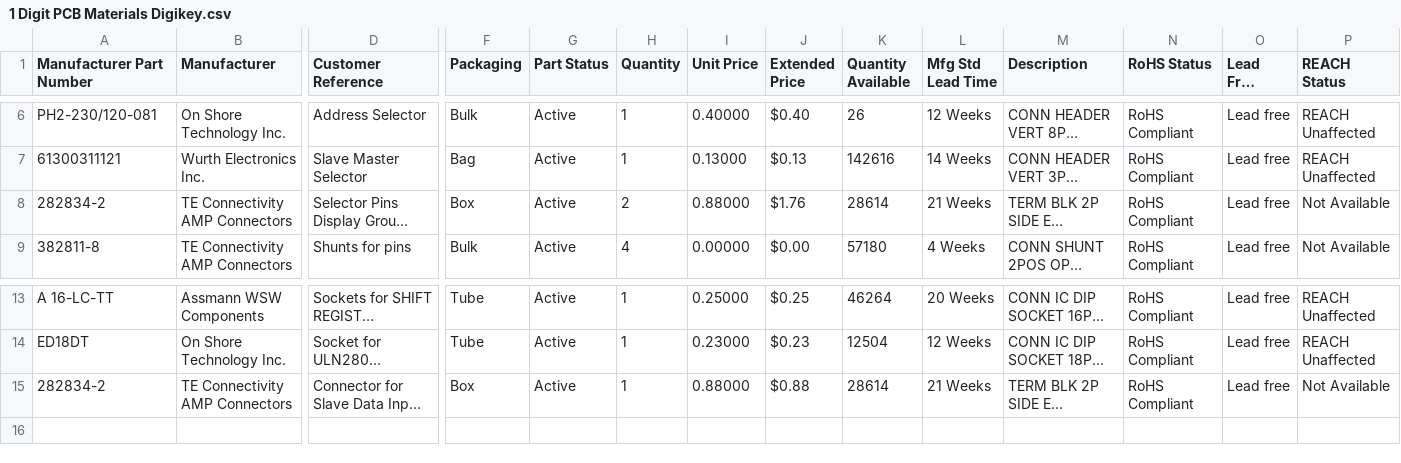
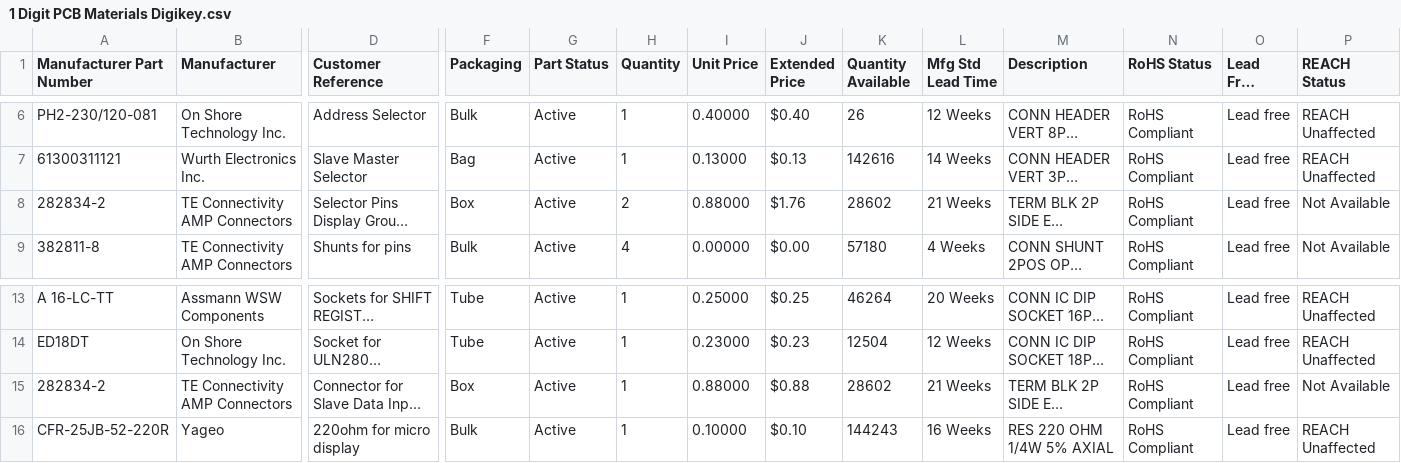
Before and after one commit to GoWinston/BigDigits, a CSV file: PCB's/1 Digit PCB Materials Digikey.csv, drawn as a sheet; only a part is shown, gaps mark what is left out; long unchanged cells end in …; rows hold the shown columns only; the diff names each change by its address in the sheet, - before the commit and + after, or states it on an @@ line.

Commit message:
Add files via upload

```diff
--- a/PCB's/1 Digit PCB Materials Digikey.csv
+++ b/PCB's/1 Digit PCB Materials Digikey.csv
-K8 (Quantity Available): 28614
+K8 (Quantity Available): 28602
-K15 (Quantity Available): 28614
+K15 (Quantity Available): 28602
+row 16: CFR-25JB-52-220R | Yageo | 220ohm for micro display | Bulk | Active | 1 | 0.10000 | $0.10 | 144243 | 16 Weeks | RES 220 OHM 1/4W 5% AXIAL | RoHS Compliant | Lead free | REACH Unaffected
```
